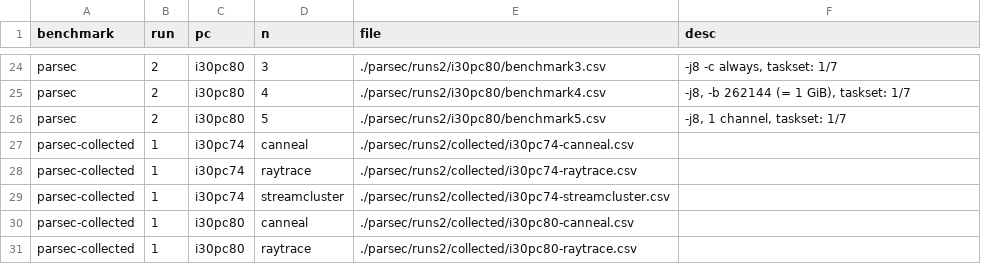
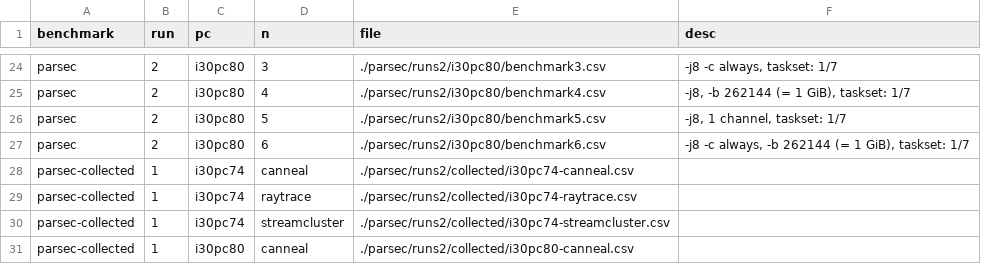
Before and after one commit to lluchs/nvme-memload-benchmarks, a TSV file: benchmarks.tsv, drawn as a sheet; only a part is shown, gaps mark what is left out; the shorter side is filled out with more unchanged rows.

Commit message:
Add PARSEC run on pc80 with big buffer and caching

```diff
--- a/benchmarks.tsv
+++ b/benchmarks.tsv
@@ -26,2 +26,3 @@ parsec	2	i30pc80	4	./parsec/runs2/i30pc80/benchmark4.csv	-j8, -b 262144 (= 1 GiB
 parsec	2	i30pc80	5	./parsec/runs2/i30pc80/benchmark5.csv	-j8, 1 channel, taskset: 1/7
+parsec	2	i30pc80	6	./parsec/runs2/i30pc80/benchmark6.csv	-j8 -c always, -b 262144 (= 1 GiB), taskset: 1/7
 parsec-collected	1	i30pc74	canneal	./parsec/runs2/collected/i30pc74-canneal.csv
```
Also changed, not shown: 2 other files.
